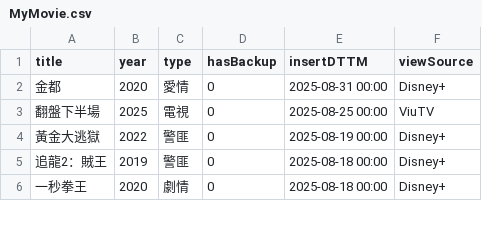
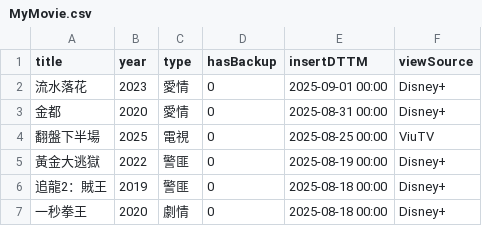
Before and after one commit to jackfclee/my-apps, a CSV file: collections/movie/MyMovie.csv, drawn as a sheet; only a part is shown.

Commit message:
Update MyMovie.csv

```diff
--- a/collections/movie/MyMovie.csv
+++ b/collections/movie/MyMovie.csv
@@ -1,2 +1,3 @@
 title,year,type,hasBackup,insertDTTM,viewSource
+流水落花,2023,愛情,0,2025-09-01 00:00,Disney+
 金都,2020,愛情,0,2025-08-31 00:00,Disney+
```
